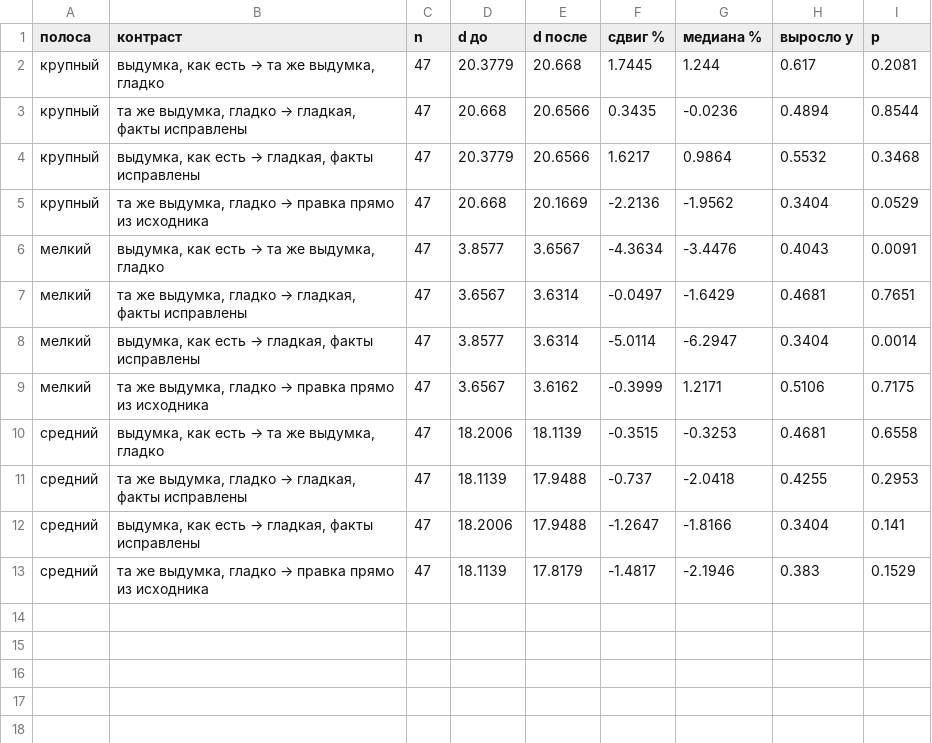
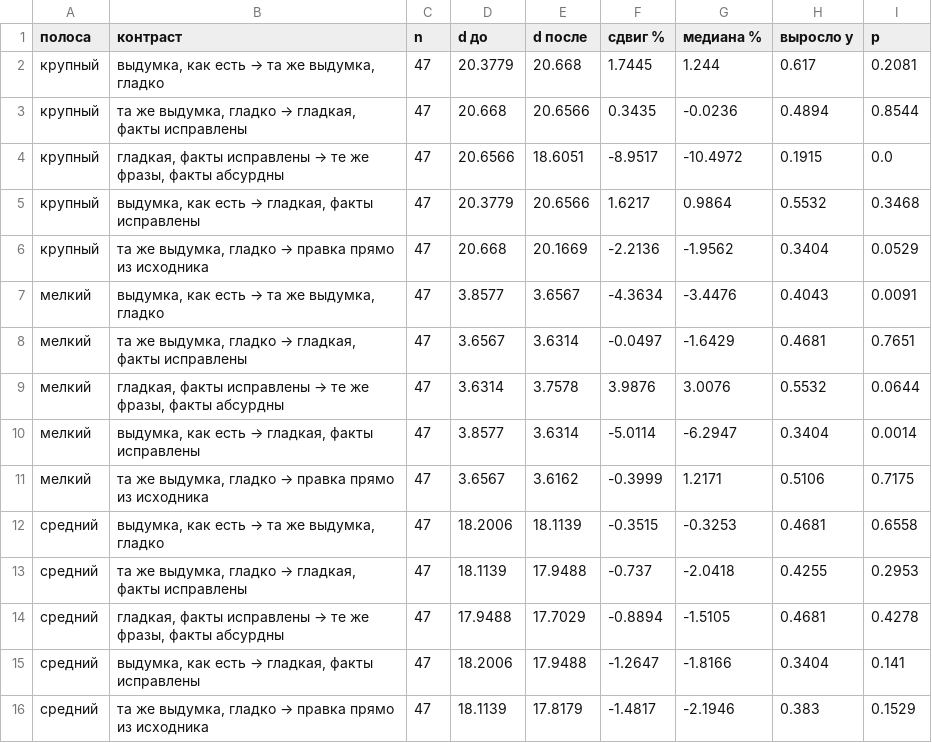
Before and after one commit to inria-point/TDA-multiscale, a CSV file: phdq_ext/results/halluc_result.csv, drawn as a sheet; the diff names each change by its address in the sheet, - before the commit and + after, or states it on an @@ line.

```diff
--- a/phdq_ext/results/halluc_result.csv
+++ b/phdq_ext/results/halluc_result.csv
+row 4: крупный | гладкая, факты исправлены → те же фразы, факты абсурдны | 47 | 20.6566 | 18.6051 | -8.9517 | -10.4972 | 0.1915 | 0.0
+row 9: мелкий | гладкая, факты исправлены → те же фразы, факты абсурдны | 47 | 3.6314 | 3.7578 | 3.9876 | 3.0076 | 0.5532 | 0.0644
+row 14: средний | гладкая, факты исправлены → те же фразы, факты абсурдны | 47 | 17.9488 | 17.7029 | -0.8894 | -1.5105 | 0.4681 | 0.4278
```
Also changed, not shown: 11 other files.
